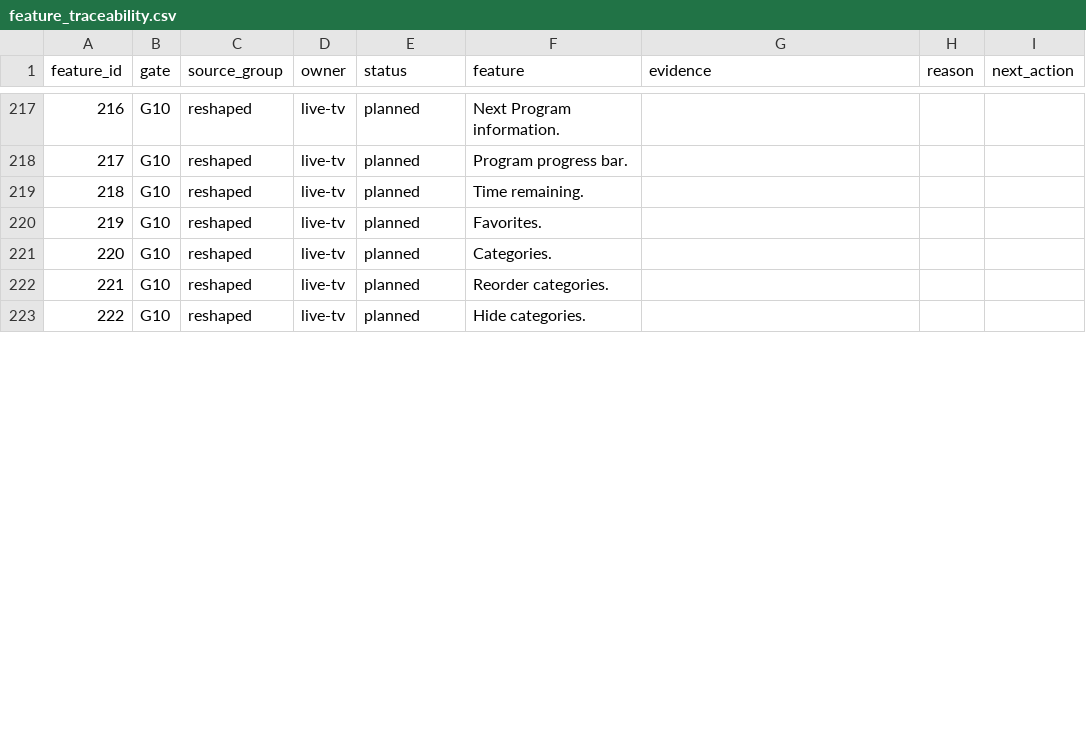
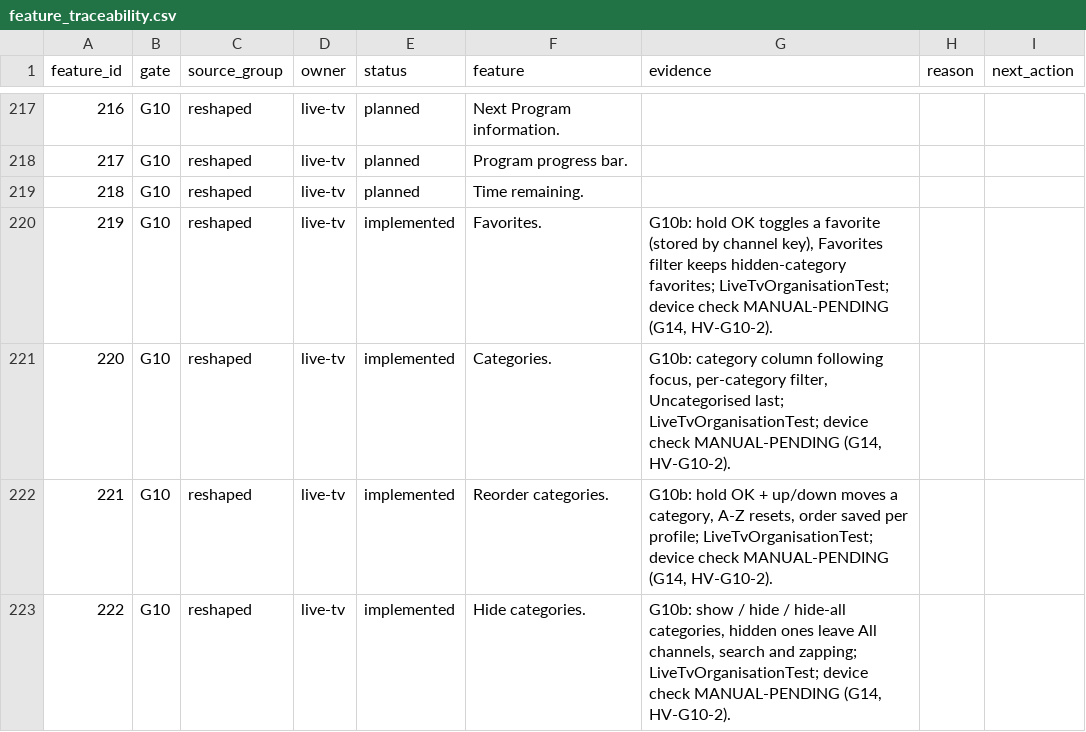
Before and after one commit to alrithy/NuvioTV, a CSV file: integration/feature_traceability.csv, drawn as a sheet; only a part is shown, gaps mark what is left out; the diff covers the shown part only.

```diff
--- a/integration/feature_traceability.csv
+++ b/integration/feature_traceability.csv
@@ -219,5 +219,5 @@ feature_id,gate,source_group,owner,status,feature,evidence,reason,next_action
 218,G10,reshaped,live-tv,planned,Time remaining.,,,
-219,G10,reshaped,live-tv,planned,Favorites.,,,
-220,G10,reshaped,live-tv,planned,Categories.,,,
-221,G10,reshaped,live-tv,planned,Reorder categories.,,,
-222,G10,reshaped,live-tv,planned,Hide categories.,,,
+219,G10,reshaped,live-tv,implemented,Favorites.,"G10b: hold OK toggles a favorite (stored by channel key), Favorites filter keeps hidden-category favorites; LiveTvOrganisationTest; device check MANUAL-PENDING (G14, HV-G10-2).",,
+220,G10,reshaped,live-tv,implemented,Categories.,"G10b: category column following focus, per-category filter, Uncategorised last; LiveTvOrganisationTest; device check MANUAL-PENDING (G14, HV-G10-2).",,
+221,G10,reshaped,live-tv,implemented,Reorder categories.,"G10b: hold OK + up/down moves a category, A-Z resets, order saved per profile; LiveTvOrganisationTest; device check MANUAL-PENDING (G14, HV-G10-2).",,
+222,G10,reshaped,live-tv,implemented,Hide categories.,"G10b: show / hide / hide-all categories, hidden ones leave All channels, search and zapping; LiveTvOrganisationTest; device check MANUAL-PENDING (G14, HV-G10-2).",,
```
Also changed, not shown: 21 edited cells elsewhere in this file, 26 other files.
